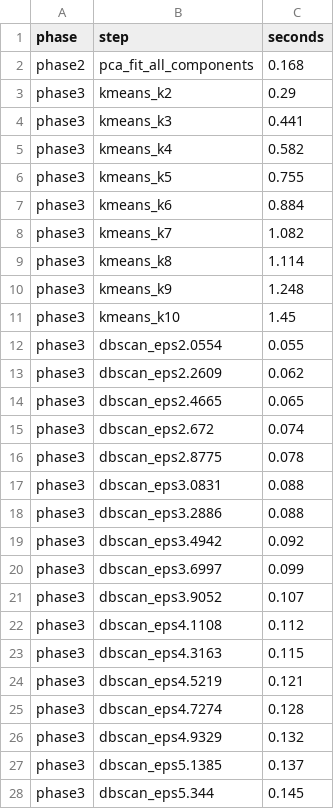
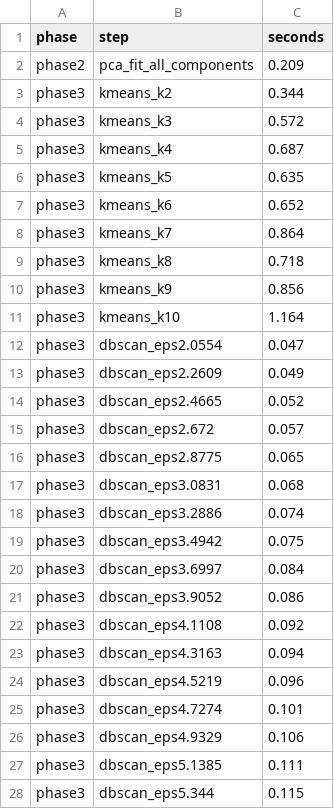
Before and after one commit to LUCIFER5671/har-feature-reduction, a CSV file: results/timings.csv, drawn as a sheet; only a part is shown; the diff covers the shown part only.

```diff
--- a/results/timings.csv
+++ b/results/timings.csv
@@ -1,28 +1,28 @@
 phase,step,seconds
-phase2,pca_fit_all_components,0.168
-phase3,kmeans_k2,0.29
-phase3,kmeans_k3,0.441
-phase3,kmeans_k4,0.582
-phase3,kmeans_k5,0.755
-phase3,kmeans_k6,0.884
-phase3,kmeans_k7,1.082
-phase3,kmeans_k8,1.114
-phase3,kmeans_k9,1.248
-phase3,kmeans_k10,1.45
-phase3,dbscan_eps2.0554,0.055
-phase3,dbscan_eps2.2609,0.062
-phase3,dbscan_eps2.4665,0.065
-phase3,dbscan_eps2.672,0.074
-phase3,dbscan_eps2.8775,0.078
-phase3,dbscan_eps3.0831,0.088
-phase3,dbscan_eps3.2886,0.088
-phase3,dbscan_eps3.4942,0.092
-phase3,dbscan_eps3.6997,0.099
-phase3,dbscan_eps3.9052,0.107
-phase3,dbscan_eps4.1108,0.112
-phase3,dbscan_eps4.3163,0.115
-phase3,dbscan_eps4.5219,0.121
-phase3,dbscan_eps4.7274,0.128
-phase3,dbscan_eps4.9329,0.132
-phase3,dbscan_eps5.1385,0.137
-phase3,dbscan_eps5.344,0.145
+phase2,pca_fit_all_components,0.209
+phase3,kmeans_k2,0.344
+phase3,kmeans_k3,0.572
+phase3,kmeans_k4,0.687
+phase3,kmeans_k5,0.635
+phase3,kmeans_k6,0.652
+phase3,kmeans_k7,0.864
+phase3,kmeans_k8,0.718
+phase3,kmeans_k9,0.856
+phase3,kmeans_k10,1.164
+phase3,dbscan_eps2.0554,0.047
+phase3,dbscan_eps2.2609,0.049
+phase3,dbscan_eps2.4665,0.052
+phase3,dbscan_eps2.672,0.057
+phase3,dbscan_eps2.8775,0.065
+phase3,dbscan_eps3.0831,0.068
+phase3,dbscan_eps3.2886,0.074
+phase3,dbscan_eps3.4942,0.075
+phase3,dbscan_eps3.6997,0.084
+phase3,dbscan_eps3.9052,0.086
+phase3,dbscan_eps4.1108,0.092
+phase3,dbscan_eps4.3163,0.094
+phase3,dbscan_eps4.5219,0.096
+phase3,dbscan_eps4.7274,0.101
+phase3,dbscan_eps4.9329,0.106
+phase3,dbscan_eps5.1385,0.111
+phase3,dbscan_eps5.344,0.115
```
Also changed, not shown: 31 added rows and 15 edited cells elsewhere in this file, 5 other files.
